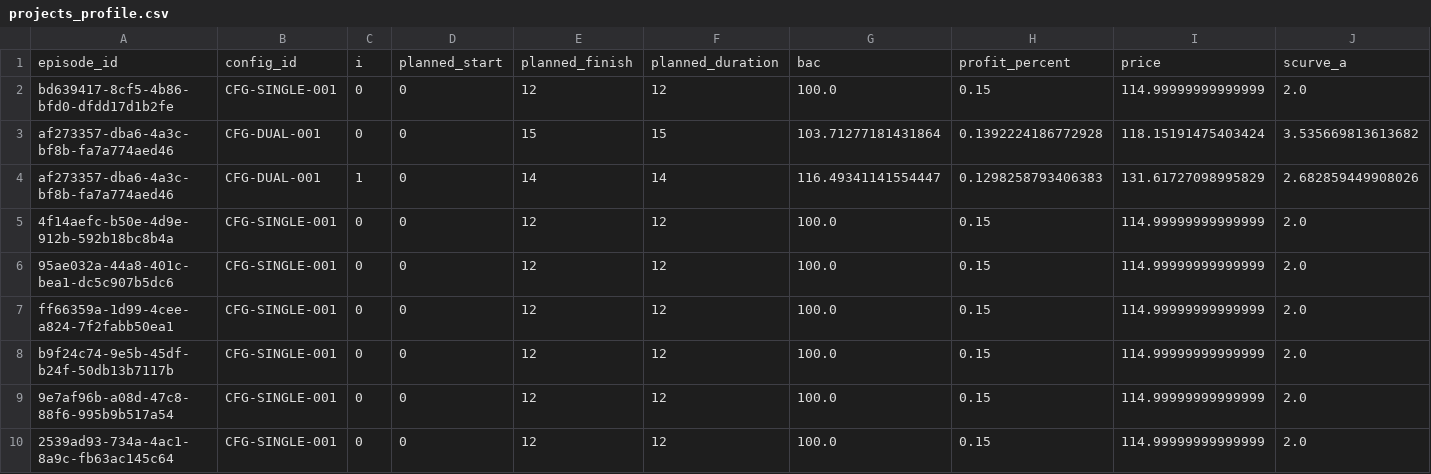
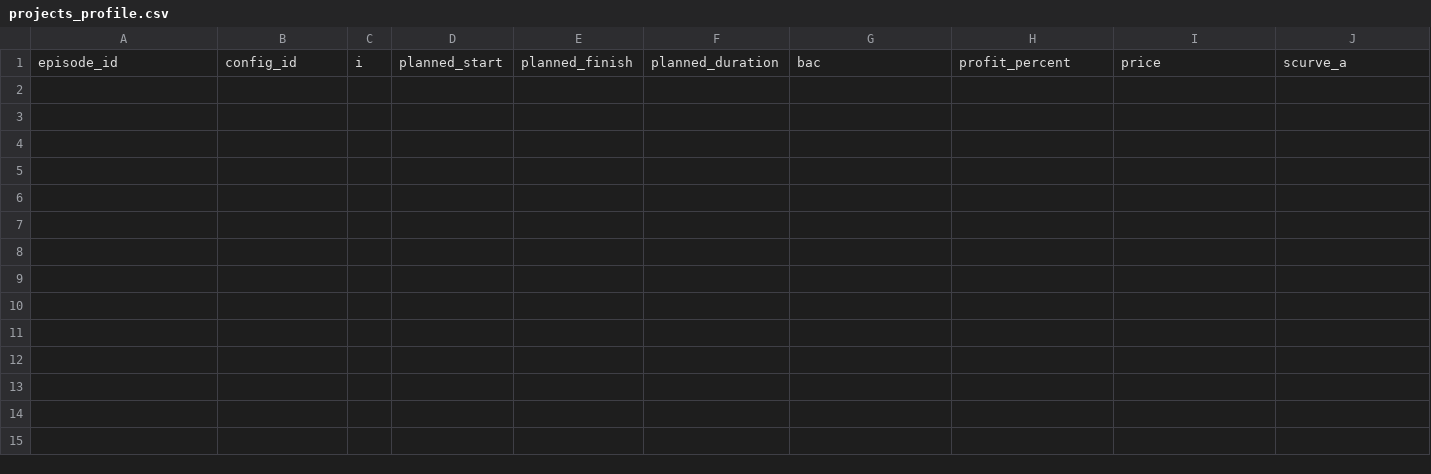
Before and after one commit to UDynamic/PPO-project-portfolio-budgeting-AI-agent, a CSV file: src/db/exports/projects_profile.csv, drawn as a sheet; only a part is shown; rows hold the shown columns only; the diff names each change by its address in the sheet, - before the commit and + after, or states it on an @@ line.

```diff
--- a/src/db/exports/projects_profile.csv
+++ b/src/db/exports/projects_profile.csv
-row 2: bd639417-8cf5-4b86-bfd0-dfdd17d1b2fe | CFG-SINGLE-001 | 0 | 0 | 12 | 12 | 100.0 | 0.15 | 114.99999999999999 | 2.0
-row 3: af273357-dba6-4a3c-bf8b-fa7a774aed46 | CFG-DUAL-001 | 0 | 0 | 15 | 15 | 103.71277181431864 | 0.1392224186772928 | 118.15191475403424 | 3.535669813613682
-row 4: af273357-dba6-4a3c-bf8b-fa7a774aed46 | CFG-DUAL-001 | 1 | 0 | 14 | 14 | 116.49341141554447 | 0.1298258793406383 | 131.61727098995829 | 2.682859449908026
-row 5: 4f14aefc-b50e-4d9e-912b-592b18bc8b4a | CFG-SINGLE-001 | 0 | 0 | 12 | 12 | 100.0 | 0.15 | 114.99999999999999 | 2.0
-row 6: 95ae032a-44a8-401c-bea1-dc5c907b5dc6 | CFG-SINGLE-001 | 0 | 0 | 12 | 12 | 100.0 | 0.15 | 114.99999999999999 | 2.0
-row 7: ff66359a-1d99-4cee-a824-7f2fabb50ea1 | CFG-SINGLE-001 | 0 | 0 | 12 | 12 | 100.0 | 0.15 | 114.99999999999999 | 2.0
-row 8: b9f24c74-9e5b-45df-b24f-50db13b7117b | CFG-SINGLE-001 | 0 | 0 | 12 | 12 | 100.0 | 0.15 | 114.99999999999999 | 2.0
-row 9: 9e7af96b-a08d-47c8-88f6-995b9b517a54 | CFG-SINGLE-001 | 0 | 0 | 12 | 12 | 100.0 | 0.15 | 114.99999999999999 | 2.0
-row 10: 2539ad93-734a-4ac1-8a9c-fb63ac145c64 | CFG-SINGLE-001 | 0 | 0 | 12 | 12 | 100.0 | 0.15 | 114.99999999999999 | 2.0
```
Also changed, not shown: src/db/exports/environment_config.csv, src/db/exports/projects_status.csv, 6 other files.
